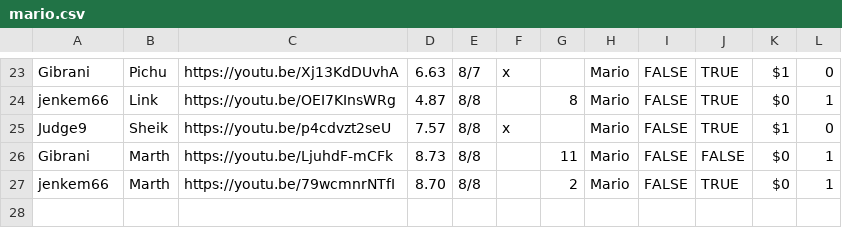
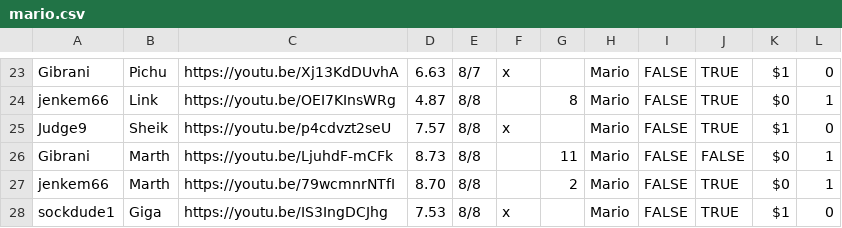
Before and after one commit to gainge/tas-matrix-marathon, a CSV file: res/data/mario.csv, drawn as a sheet; only a part is shown, gaps mark what is left out; the diff names each change by its address in the sheet, - before the commit and + after, or states it on an @@ line.

Commit message:
add sockdude giga

```diff
--- a/res/data/mario.csv
+++ b/res/data/mario.csv
+row 28: sockdude1 | Giga | https://youtu.be/IS3IngDCJhg | 7.53 | 8/8 | x |  | Mario | FALSE | TRUE | $1 | 0
```
